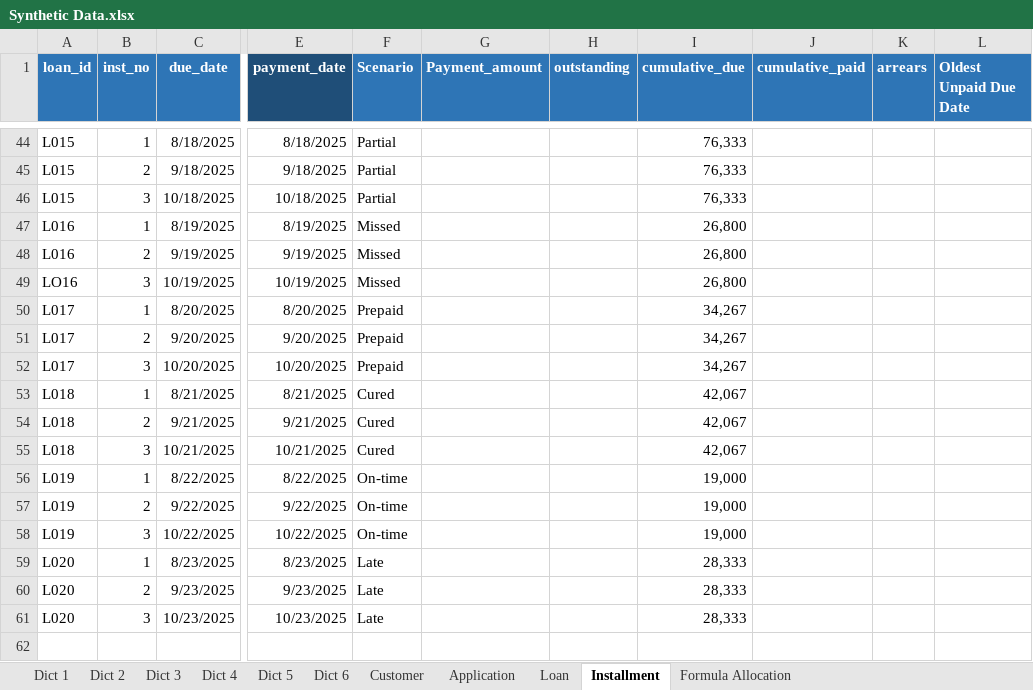
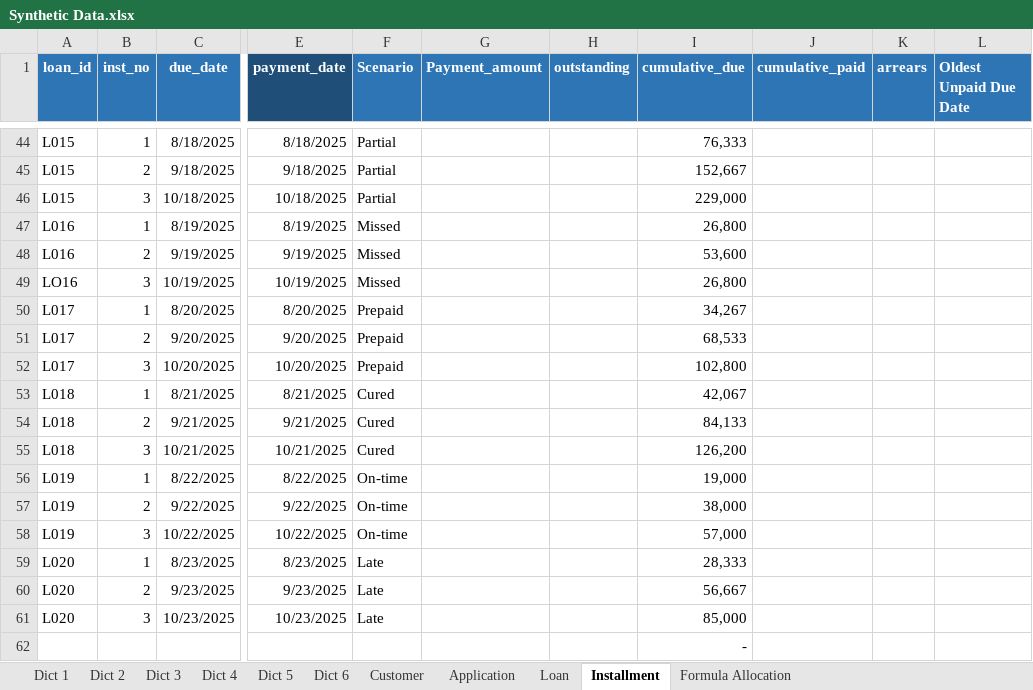
Before and after one commit to Naza1411/CreditRiskAnalysis, an Excel workbook: week_1/Synthetic Data.xlsx, sheet Installment, drawn as a sheet; only a part is shown, gaps mark what is left out; values as stored, in another font and other column widths than the file's, no borders; rows hold the shown columns only; the diff covers the shown part only; the diff names each change by its address in the sheet, - before the commit and + after, or states it on an @@ line.

```diff
--- a/week_1/Synthetic Data.xlsx (sheet Installment)
+++ b/week_1/Synthetic Data.xlsx (sheet Installment)
-I45 (cumulative_due): 76,333
+I45 (cumulative_due): 152,667
-I46 (cumulative_due): 76,333
+I46 (cumulative_due): 229,000
-I48 (cumulative_due): 26,800
+I48 (cumulative_due): 53,600
-I51 (cumulative_due): 34,267
+I51 (cumulative_due): 68,533
-I52 (cumulative_due): 34,267
+I52 (cumulative_due): 102,800
-I54 (cumulative_due): 42,067
+I54 (cumulative_due): 84,133
-I55 (cumulative_due): 42,067
+I55 (cumulative_due): 126,200
-I57 (cumulative_due): 19,000
+I57 (cumulative_due): 38,000
-I58 (cumulative_due): 19,000
+I58 (cumulative_due): 57,000
-I60 (cumulative_due): 28,333
+I60 (cumulative_due): 56,667
-I61 (cumulative_due): 28,333
+I61 (cumulative_due): 85,000
+row 62:  |  |  |  |  |  |  | -
```
Also changed, not shown: 17 edited cells elsewhere in this sheet, sheet Formula Allocation, formulas that keep their value.
